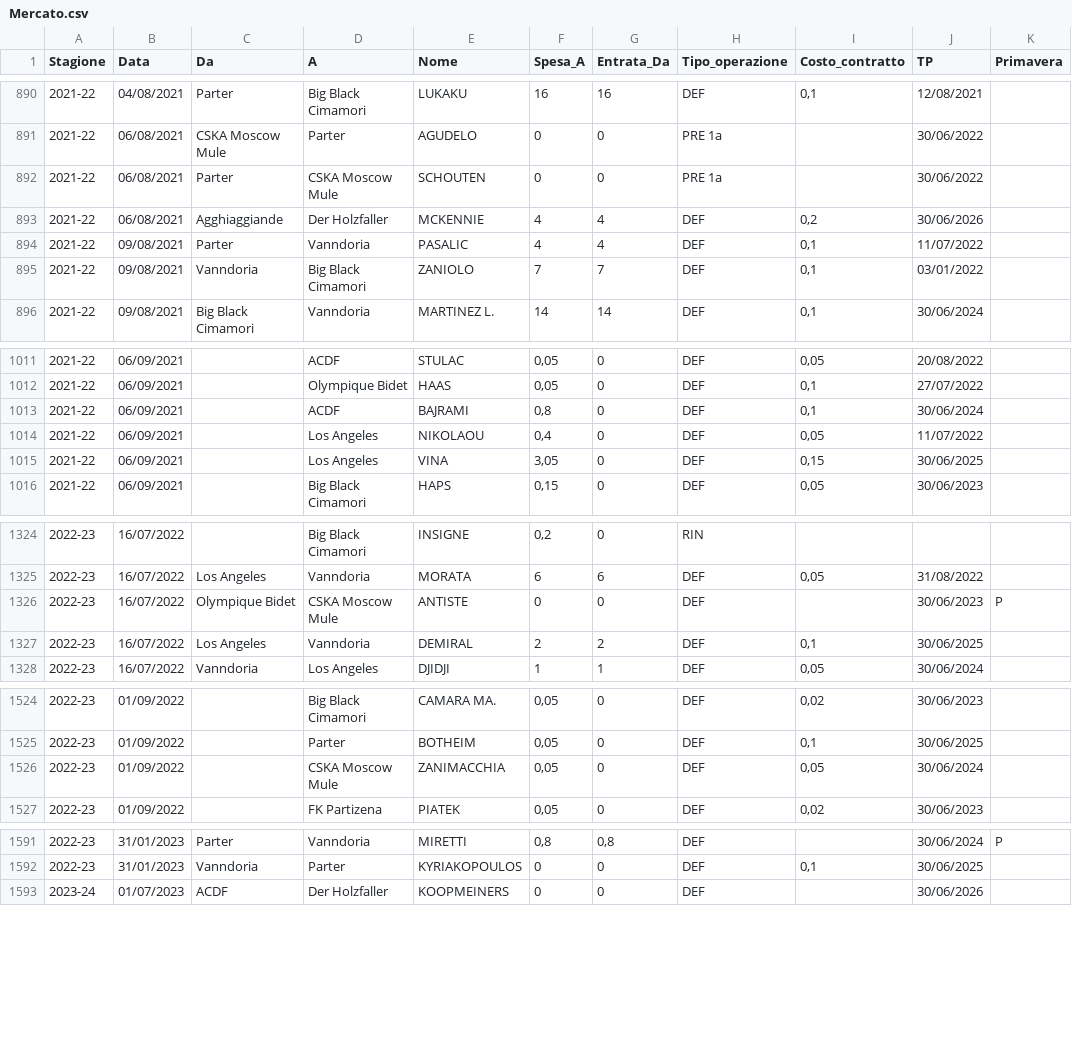
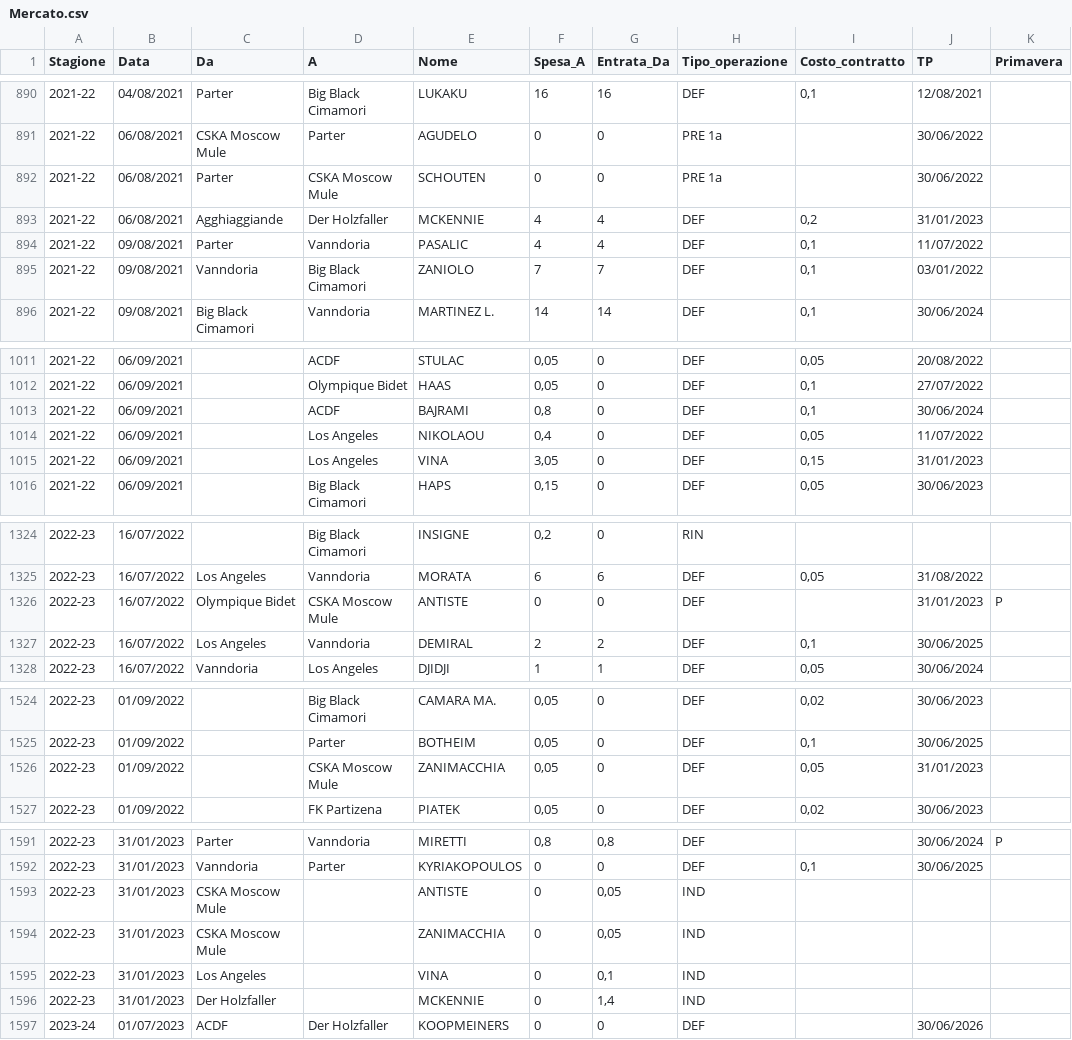
Before and after one commit to tommyblasco/MantraCevapci, a CSV file: Dati/Mercato.csv, drawn as a sheet; only a part is shown, gaps mark what is left out.

Commit message:
trattative manuali

```diff
--- a/Dati/Mercato.csv
+++ b/Dati/Mercato.csv
@@ -892,3 +892,3 @@ Stagione;Data;Da;A;Nome;Spesa_A;Entrata_Da;Tipo_operazione;Costo_contratto;TP;Pr
 2021-22;06/08/2021;Parter;CSKA Moscow Mule;SCHOUTEN;0;0;PRE 1a;;30/06/2022;
-2021-22;06/08/2021;Agghiaggiande;Der Holzfaller;MCKENNIE;4;4;DEF;0,2;30/06/2026;
+2021-22;06/08/2021;Agghiaggiande;Der Holzfaller;MCKENNIE;4;4;DEF;0,2;31/01/2023;
 2021-22;09/08/2021;Parter;Vanndoria;PASALIC;4;4;DEF;0,1;11/07/2022;
@@ -1014,3 +1014,3 @@ Stagione;Data;Da;A;Nome;Spesa_A;Entrata_Da;Tipo_operazione;Costo_contratto;TP;Pr
 2021-22;06/09/2021;;Los Angeles;NIKOLAOU;0,4;0;DEF;0,05;11/07/2022;
-2021-22;06/09/2021;;Los Angeles;VINA;3,05;0;DEF;0,15;30/06/2025;
+2021-22;06/09/2021;;Los Angeles;VINA;3,05;0;DEF;0,15;31/01/2023;
 2021-22;06/09/2021;;Big Black Cimamori;HAPS;0,15;0;DEF;0,05;30/06/2023;
@@ -1325,3 +1325,3 @@ Stagione;Data;Da;A;Nome;Spesa_A;Entrata_Da;Tipo_operazione;Costo_contratto;TP;Pr
 2022-23;16/07/2022;Los Angeles;Vanndoria;MORATA;6;6;DEF;0,05;31/08/2022;
-2022-23;16/07/2022;Olympique Bidet;CSKA Moscow Mule;ANTISTE;0;0;DEF;;30/06/2023;P
+2022-23;16/07/2022;Olympique Bidet;CSKA Moscow Mule;ANTISTE;0;0;DEF;;31/01/2023;P
 2022-23;16/07/2022;Los Angeles;Vanndoria;DEMIRAL;2;2;DEF;0,1;30/06/2025;
@@ -1525,3 +1525,3 @@ Stagione;Data;Da;A;Nome;Spesa_A;Entrata_Da;Tipo_operazione;Costo_contratto;TP;Pr
 2022-23;01/09/2022;;Parter;BOTHEIM;0,05;0;DEF;0,1;30/06/2025;
-2022-23;01/09/2022;;CSKA Moscow Mule;ZANIMACCHIA;0,05;0;DEF;0,05;30/06/2024;
+2022-23;01/09/2022;;CSKA Moscow Mule;ZANIMACCHIA;0,05;0;DEF;0,05;31/01/2023;
 2022-23;01/09/2022;;FK Partizena;PIATEK;0,05;0;DEF;0,02;30/06/2023;
@@ -1592,2 +1592,6 @@ Stagione;Data;Da;A;Nome;Spesa_A;Entrata_Da;Tipo_operazione;Costo_contratto;TP;Pr
 2022-23;31/01/2023;Vanndoria;Parter;KYRIAKOPOULOS;0;0;DEF;0,1;30/06/2025;
+2022-23;31/01/2023;CSKA Moscow Mule;;ANTISTE;0;0,05;IND;;;
+2022-23;31/01/2023;CSKA Moscow Mule;;ZANIMACCHIA;0;0,05;IND;;;
+2022-23;31/01/2023;Los Angeles;;VINA;0;0,1;IND;;;
+2022-23;31/01/2023;Der Holzfaller;;MCKENNIE;0;1,4;IND;;;
 2023-24;01/07/2023;ACDF;Der Holzfaller;KOOPMEINERS;0;0;DEF;;30/06/2026;
```
